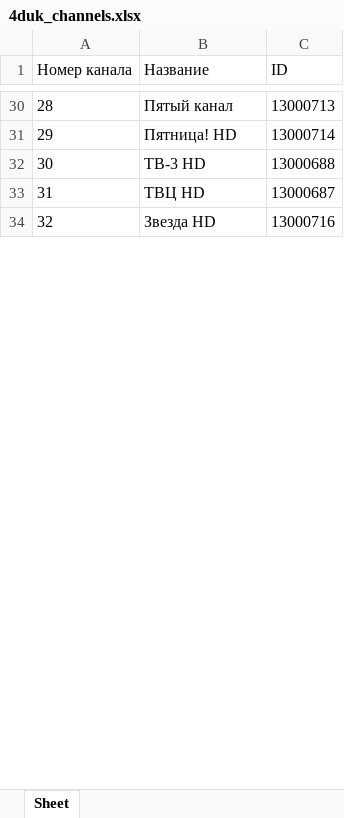
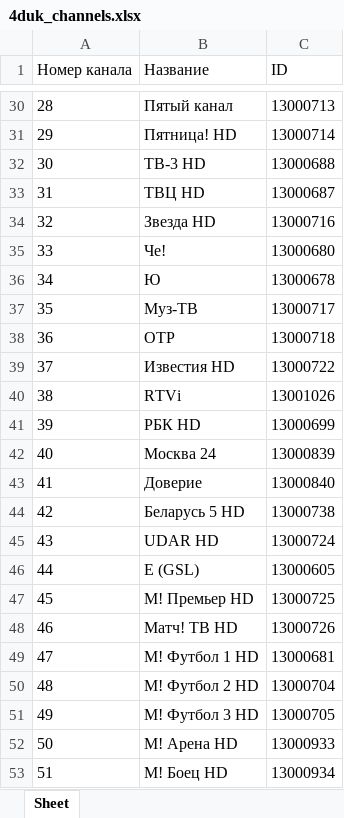
Before and after one commit to HomeOrSecurity/link, an Excel workbook: 4duk_channels.xlsx, sheet Sheet, drawn as a sheet; only a part is shown, gaps mark what is left out; values as stored, in another font and other column widths than the file's, no borders; the diff covers the shown part only; the diff names each change by its address in the sheet, - before the commit and + after, or states it on an @@ line.

```diff
--- a/4duk_channels.xlsx (sheet Sheet)
+++ b/4duk_channels.xlsx (sheet Sheet)
+row 35: 33 | Че! | 13000680
+row 36: 34 | Ю | 13000678
+row 37: 35 | Муз-ТВ | 13000717
+row 38: 36 | ОТР | 13000718
+row 39: 37 | Известия HD | 13000722
+row 40: 38 | RTVi | 13001026
+row 41: 39 | РБК HD | 13000699
+row 42: 40 | Москва 24 | 13000839
+row 43: 41 | Доверие | 13000840
+row 44: 42 | Беларусь 5 HD | 13000738
+row 45: 43 | UDAR HD | 13000724
+row 46: 44 | E (GSL) | 13000605
+row 47: 45 | М! Премьер HD | 13000725
+row 48: 46 | Матч! ТВ HD | 13000726
+row 49: 47 | М! Футбол 1 HD | 13000681
+row 50: 48 | М! Футбол 2 HD | 13000704
+row 51: 49 | М! Футбол 3 HD | 13000705
+row 52: 50 | М! Арена HD | 13000933
+row 53: 51 | М! Боец HD | 13000934
```
Also changed, not shown: 383 added rows and row numbers in column A elsewhere in this sheet.
